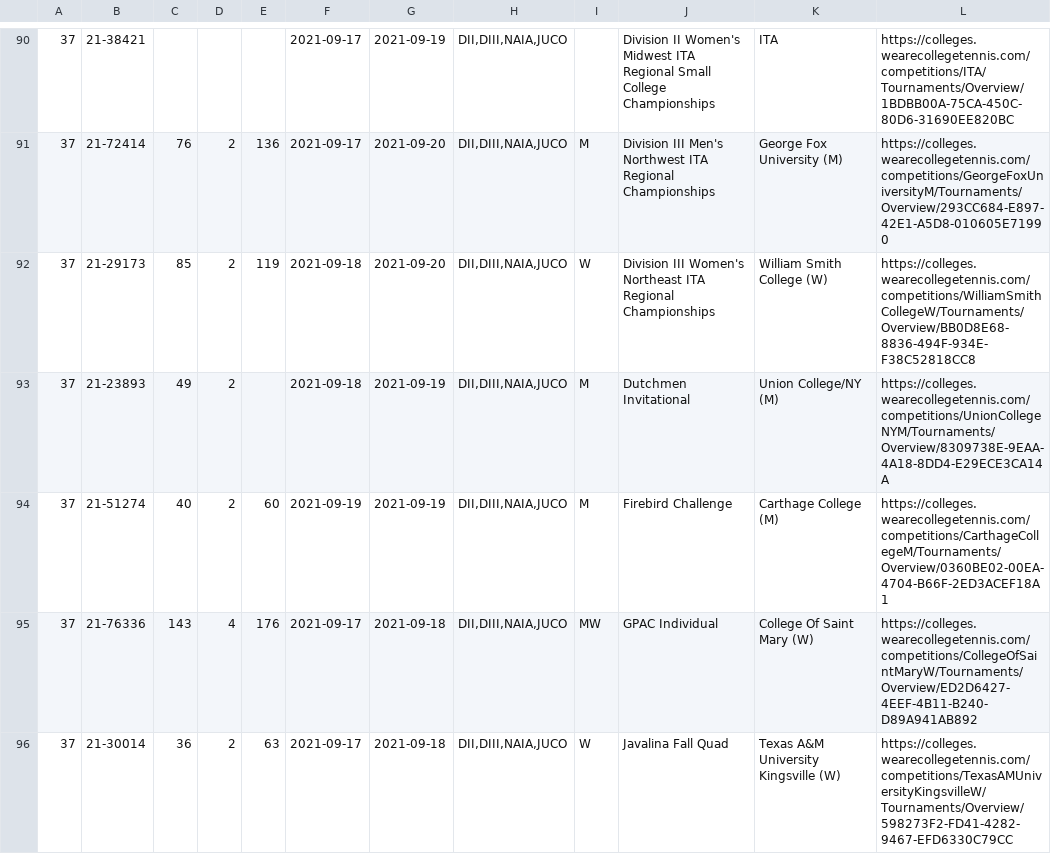
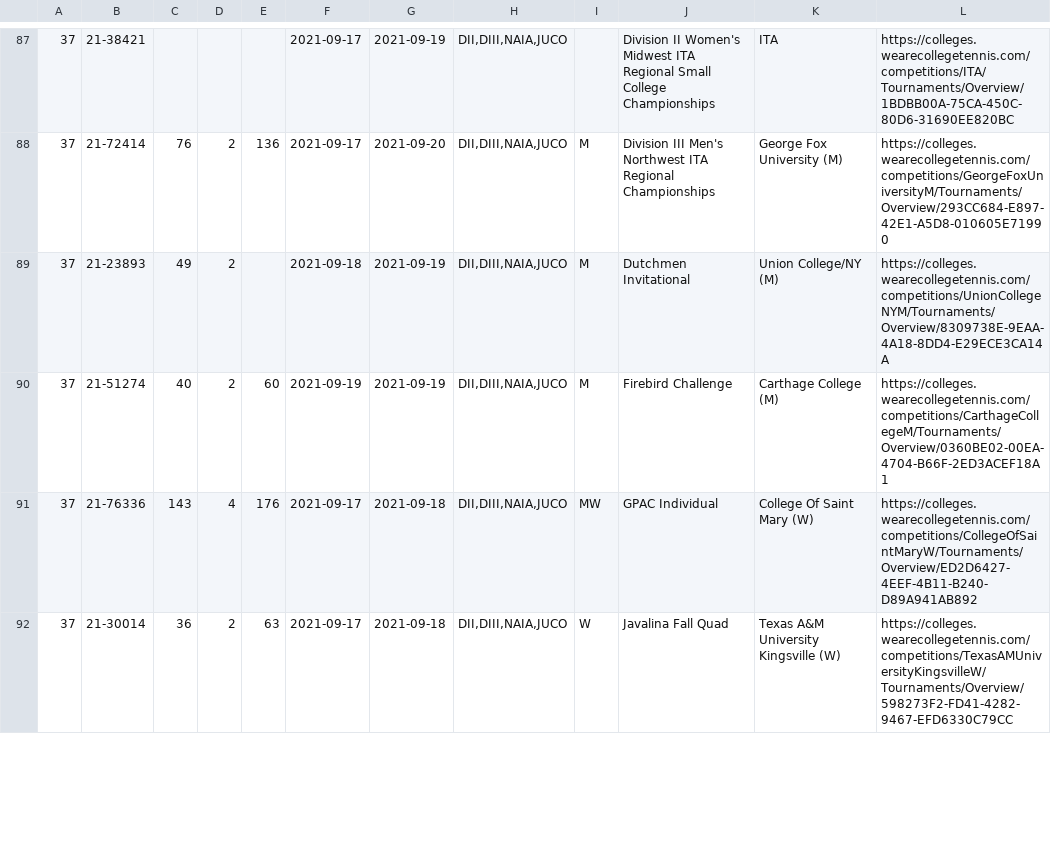
Before and after one commit to slam10s/college-data, a TSV file: 2021-22/tournaments.tsv, drawn as a sheet; only a part is shown, gaps mark what is left out; removed rows and columns are numbered as before the commit, all else as after; the diff covers the shown part only; the diff names each change by its address in the sheet, - before the commit and + after, or states it on an @@ line.

```diff
--- a/2021-22/tournaments.tsv
+++ b/2021-22/tournaments.tsv
-row 92: 37 | 21-29173 | 85 | 2 | 119 | 2021-09-18 | 2021-09-20 | DII,DIII,NAIA,JUCO | W | Division III Women's Northeast ITA Regional Championships | William Smith College (W) | https://colleges.wearecollegetennis.com/competitions/WilliamSmithCollegeW/Tournaments/Overview/BB0D8E68-8836-494F-934E-F38C52818CC8
```
Also changed, not shown: 2 added rows, 12 removed rows and 7 edited cells elsewhere in this file, 2021-22/events.tsv, 2021-22/weeks.tsv, 5 other files.
